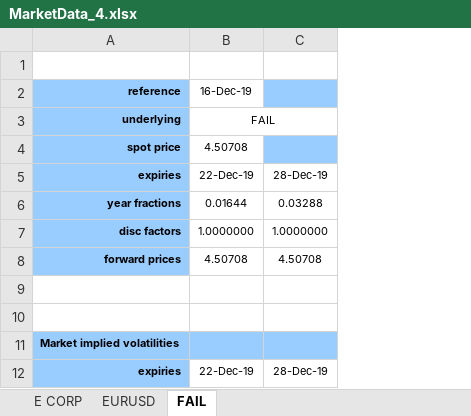
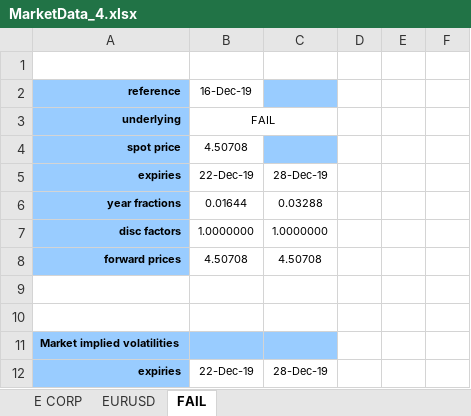
Before and after one commit to samueledelia/Local_volatility_project, an Excel workbook: MarketData_4.xlsx, sheet FAIL, drawn as a sheet; only a part is shown; values as stored, in another font and other column widths than the file's, no borders; the diff names each change by its address in the sheet, - before the commit and + after, or states it on an @@ line.

```diff
--- a/MarketData_4.xlsx (sheet FAIL)
+++ b/MarketData_4.xlsx (sheet FAIL)
+column D, empty
+column E, empty
+column F, empty
```
Also changed, not shown: sheet EURUSD, 1 other file.
